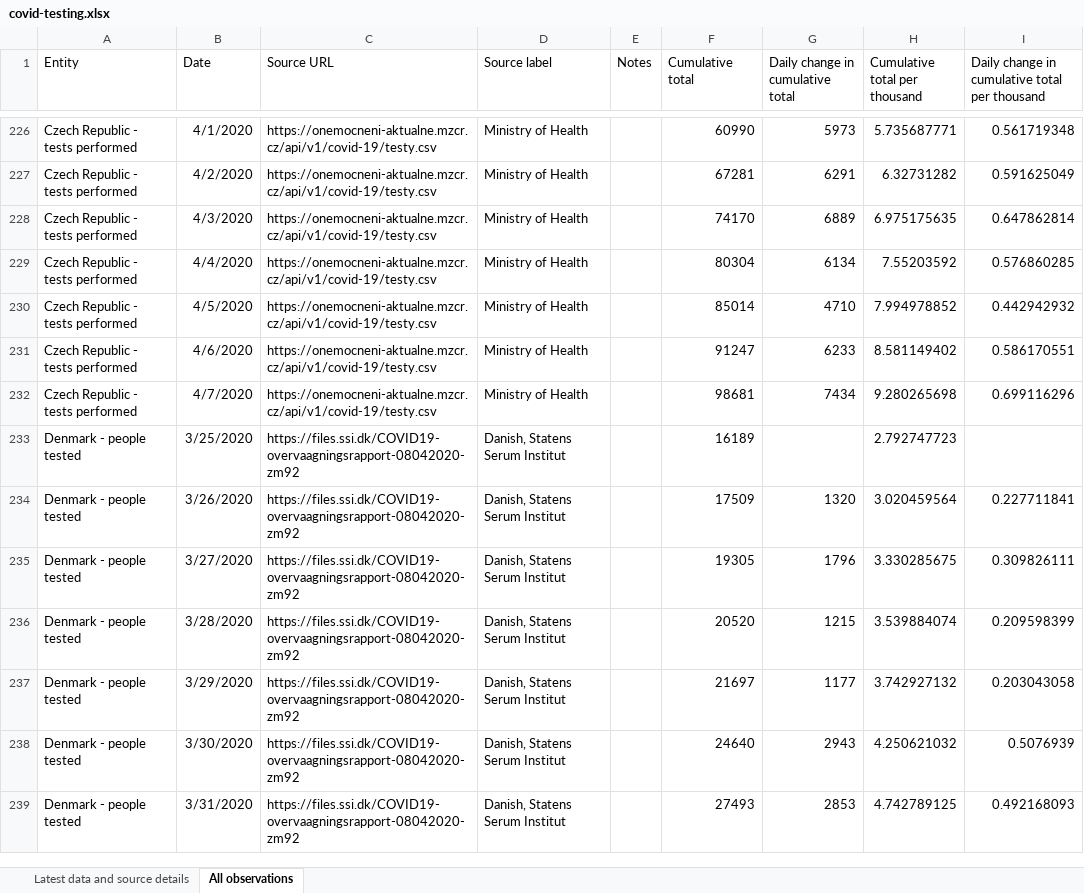
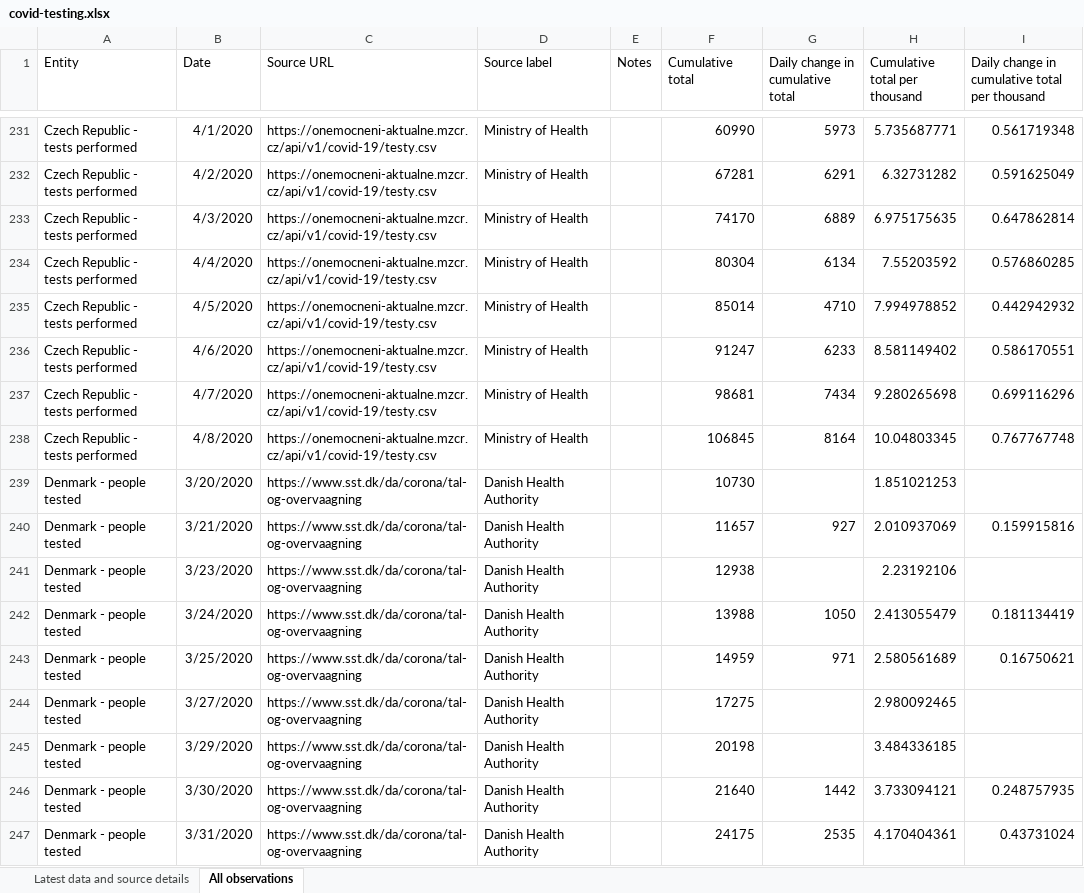
Before and after one commit to hjstein/covid-19-data, an Excel workbook: public/data/testing/covid-testing.xlsx, sheet All observations, drawn as a sheet; only a part is shown, gaps mark what is left out; values as stored, in another font and other column widths than the file's, no borders; table styles not drawn; removed rows and columns are numbered as before the commit, all else as after; the diff covers the shown part only; the diff names each change by its address in the sheet, - before the commit and + after, or states it on an @@ line.

```diff
--- a/public/data/testing/covid-testing.xlsx (sheet All observations)
+++ b/public/data/testing/covid-testing.xlsx (sheet All observations)
+row 238: Czech Republic - tests performed | 4/8/2020 | https://onemocneni-aktualne.mzcr.cz/api/v1/covid-19/testy.csv | Ministry of Health |  | 106845 | 8164 | 10.04803345 | 0.767767748
-B239 (Date): 3/25/2020
+B239 (Date): 3/20/2020
-C239 (Source URL): https://files.ssi.dk/COVID19-overvaagningsrapport-08042020-zm92
+C239 (Source URL): https://www.sst.dk/da/corona/tal-og-overvaagning
-D239 (Source label): Danish, Statens Serum Institut
+D239 (Source label): Danish Health Authority
-F239 (Cumulative total): 16189
+F239 (Cumulative total): 10730
-H239 (Cumulative total per thousand): 2.792747723
+H239 (Cumulative total per thousand): 1.851021253
-row 234: Denmark - people tested | 3/26/2020 | https://files.ssi.dk/COVID19-overvaagningsrapport-08042020-zm92 | Danish, Statens Serum Institut |  | 17509 | 1320 | 3.020459564 | 0.227711841
+row 240: Denmark - people tested | 3/21/2020 | https://www.sst.dk/da/corona/tal-og-overvaagning | Danish Health Authority |  | 11657 | 927 | 2.010937069 | 0.159915816
+row 241: Denmark - people tested | 3/23/2020 | https://www.sst.dk/da/corona/tal-og-overvaagning | Danish Health Authority |  | 12938 |  | 2.23192106
+row 242: Denmark - people tested | 3/24/2020 | https://www.sst.dk/da/corona/tal-og-overvaagning | Danish Health Authority |  | 13988 | 1050 | 2.413055479 | 0.181134419
+row 243: Denmark - people tested | 3/25/2020 | https://www.sst.dk/da/corona/tal-og-overvaagning | Danish Health Authority |  | 14959 | 971 | 2.580561689 | 0.16750621
-C244 (Source URL): https://files.ssi.dk/COVID19-overvaagningsrapport-08042020-zm92
+C244 (Source URL): https://www.sst.dk/da/corona/tal-og-overvaagning
-D244 (Source label): Danish, Statens Serum Institut
+D244 (Source label): Danish Health Authority
-F244 (Cumulative total): 19305
+F244 (Cumulative total): 17275
-G244 (Daily change in cumulative total): 1796
+G244 (Daily change in cumulative total): (empty)
-H244 (Cumulative total per thousand): 3.330285675
+H244 (Cumulative total per thousand): 2.980092465
-I244: 0.309826111
+I244: (empty)
-row 236: Denmark - people tested | 3/28/2020 | https://files.ssi.dk/COVID19-overvaagningsrapport-08042020-zm92 | Danish, Statens Serum Institut |  | 20520 | 1215 | 3.539884074 | 0.209598399
-C245:C247 (Source URL): https://files.ssi.dk/COVID19-overvaagningsrapport-08042020-zm92
+C245:C247 (Source URL): https://www.sst.dk/da/corona/tal-og-overvaagning
-D245:D247 (Source label): Danish, Statens Serum Institut
+D245:D247 (Source label): Danish Health Authority
-F245 (Cumulative total): 21697
+F245 (Cumulative total): 20198
-G245 (Daily change in cumulative total): 1177
+G245 (Daily change in cumulative total): (empty)
-H245 (Cumulative total per thousand): 3.742927132
+H245 (Cumulative total per thousand): 3.484336185
-I245: 0.203043058
+I245: (empty)
-F246 (Cumulative total): 24640
+F246 (Cumulative total): 21640
-G246 (Daily change in cumulative total): 2943
+G246 (Daily change in cumulative total): 1442
-H246 (Cumulative total per thousand): 4.250621032
+H246 (Cumulative total per thousand): 3.733094121
-I246: 0.5076939
+I246: 0.248757935
-F247 (Cumulative total): 27493
+F247 (Cumulative total): 24175
-G247 (Daily change in cumulative total): 2853
+G247 (Daily change in cumulative total): 2535
-H247 (Cumulative total per thousand): 4.742789125
+H247 (Cumulative total per thousand): 4.170404361
-I247: 0.492168093
+I247: 0.43731024
```
Also changed, not shown: 61 added rows, 1 removed row and 697 edited cells elsewhere in this sheet, sheet Latest data and source details, 2 other files.
